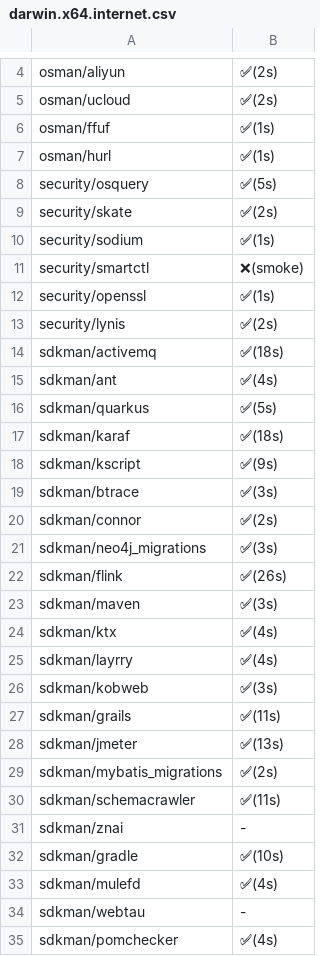
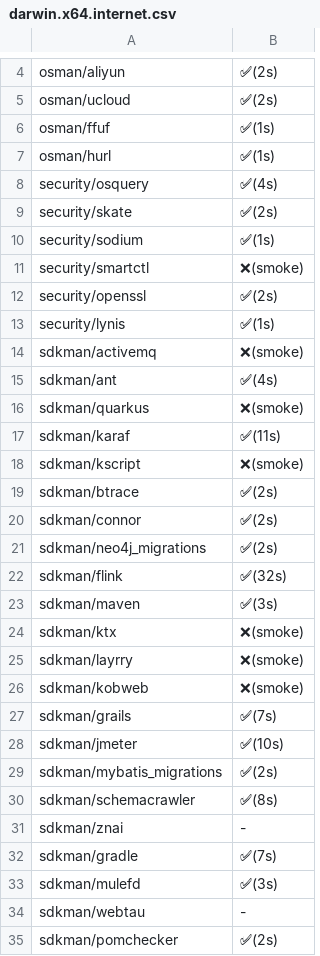
Before and after one commit to x-cmd/pkg, a CSV file: doc/smoke/darwin.x64.internet.csv, drawn as a sheet; only a part is shown, gaps mark what is left out; the diff covers the shown part only.

```diff
--- a/doc/smoke/darwin.x64.internet.csv
+++ b/doc/smoke/darwin.x64.internet.csv
@@ -7,3 +7,3 @@
  osman/hurl , ✅(1s)
- security/osquery , ✅(5s)
+ security/osquery , ✅(4s)
  security/skate , ✅(2s)
@@ -11,25 +11,25 @@
  security/smartctl , ❌(smoke)
- security/openssl , ✅(1s)
- security/lynis , ✅(2s)
- sdkman/activemq , ✅(18s)
+ security/openssl , ✅(2s)
+ security/lynis , ✅(1s)
+ sdkman/activemq , ❌(smoke)
  sdkman/ant , ✅(4s)
- sdkman/quarkus , ✅(5s)
- sdkman/karaf , ✅(18s)
- sdkman/kscript , ✅(9s)
- sdkman/btrace , ✅(3s)
+ sdkman/quarkus , ❌(smoke)
+ sdkman/karaf , ✅(11s)
+ sdkman/kscript , ❌(smoke)
+ sdkman/btrace , ✅(2s)
  sdkman/connor , ✅(2s)
- sdkman/neo4j_migrations , ✅(3s)
- sdkman/flink , ✅(26s)
+ sdkman/neo4j_migrations , ✅(2s)
+ sdkman/flink , ✅(32s)
  sdkman/maven , ✅(3s)
- sdkman/ktx , ✅(4s)
- sdkman/layrry , ✅(4s)
- sdkman/kobweb , ✅(3s)
- sdkman/grails , ✅(11s)
- sdkman/jmeter , ✅(13s)
+ sdkman/ktx , ❌(smoke)
+ sdkman/layrry , ❌(smoke)
+ sdkman/kobweb , ❌(smoke)
+ sdkman/grails , ✅(7s)
+ sdkman/jmeter , ✅(10s)
  sdkman/mybatis_migrations , ✅(2s)
- sdkman/schemacrawler , ✅(11s)
+ sdkman/schemacrawler , ✅(8s)
  sdkman/znai , -
- sdkman/gradle , ✅(10s)
- sdkman/mulefd , ✅(4s)
+ sdkman/gradle , ✅(7s)
+ sdkman/mulefd , ✅(3s)
  sdkman/webtau , -
- sdkman/pomchecker , ✅(4s)
+ sdkman/pomchecker , ✅(2s)
```
Also changed, not shown: 70 edited cells elsewhere in this file.
